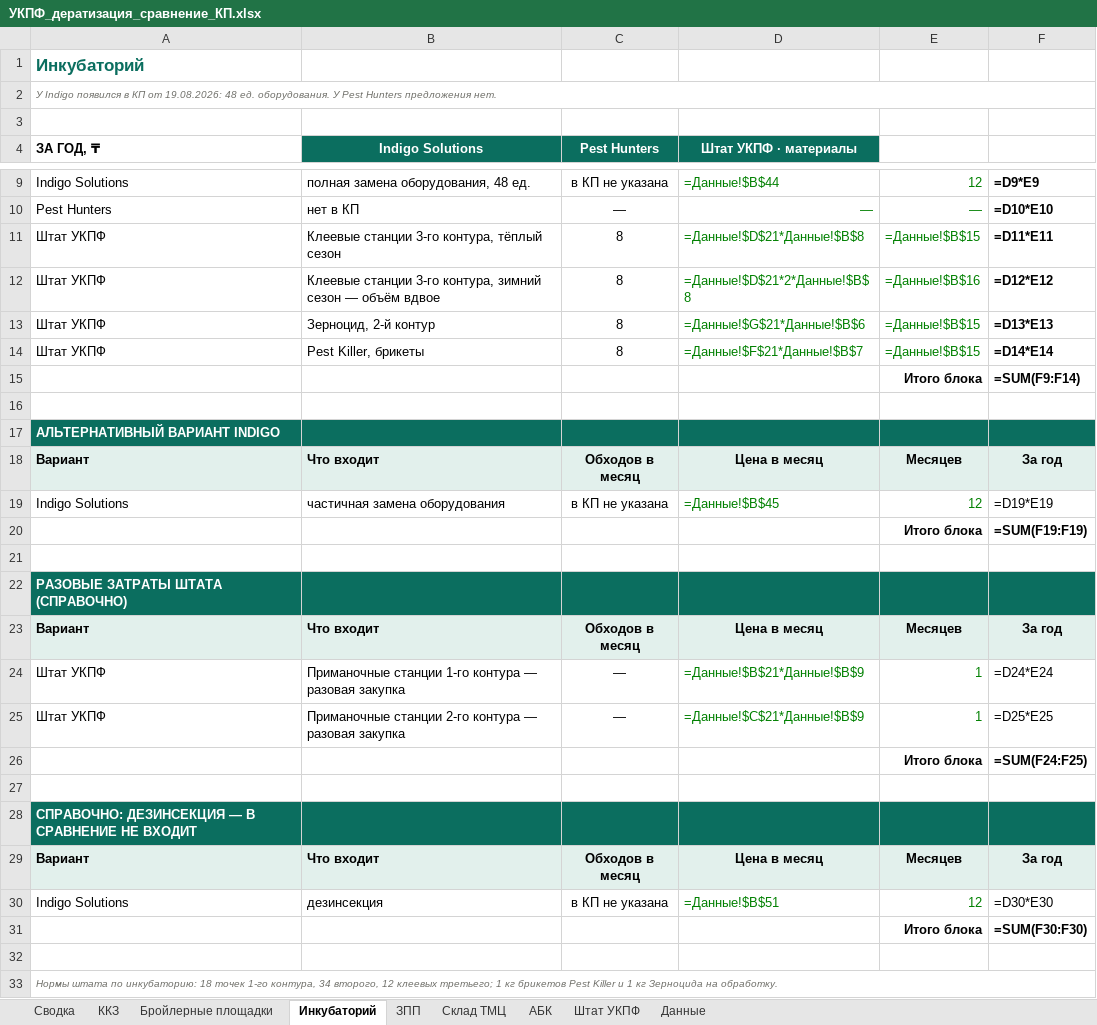
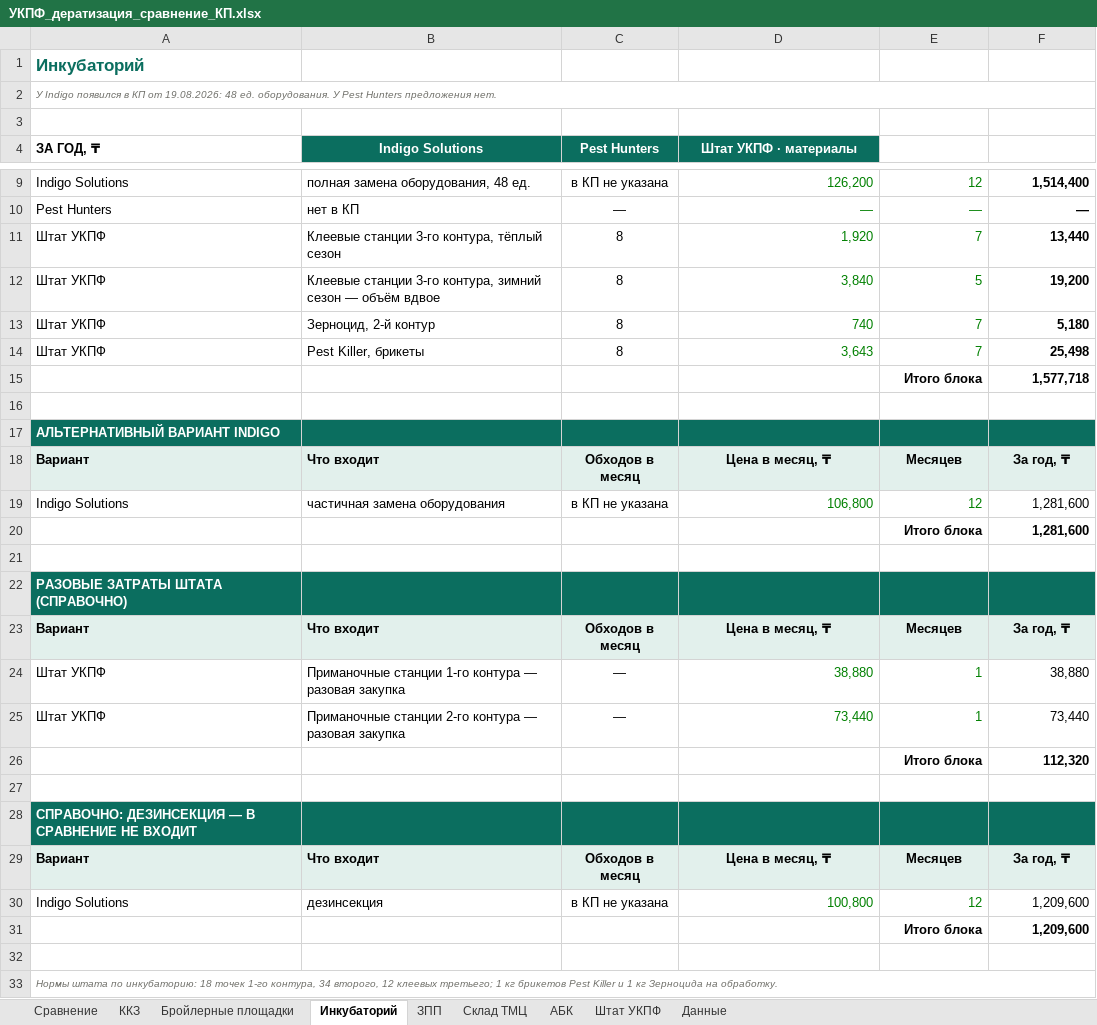
Before and after one commit to alibeksailaubaev-cmd/Periscope-2.0, an Excel workbook: reports/УКПФ_дератизация_сравнение_КП.xlsx, sheet Инкубаторий, drawn as a sheet; only a part is shown, gaps mark what is left out; values as stored, in another font and other column widths than the file's, no borders; formulas without a stored value are shown as written; the diff covers the shown part only; the diff names each change by its address in the sheet, - before the commit and + after, or states it on an @@ line.

```diff
--- a/reports/УКПФ_дератизация_сравнение_КП.xlsx (sheet Инкубаторий)
+++ b/reports/УКПФ_дератизация_сравнение_КП.xlsx (sheet Инкубаторий)
-sheet tab: Сводка
+sheet tab: Сравнение
-D9 (Штат УКПФ · материалы): =Данные!$B$44
+D9 (Штат УКПФ · материалы): 126,200
-F9: =D9*E9
+F9: 1,514,400
-F10: =D10*E10
+F10: —
-D11 (Штат УКПФ · материалы): =Данные!$D$21*Данные!$B$8
+D11 (Штат УКПФ · материалы): 1,920
-E11: =Данные!$B$15
+E11: 7
-F11: =D11*E11
+F11: 13,440
-D12 (Штат УКПФ · материалы): =Данные!$D$21*2*Данные!$B$8
+D12 (Штат УКПФ · материалы): 3,840
-E12: =Данные!$B$16
+E12: 5
-F12: =D12*E12
+F12: 19,200
-D13 (Штат УКПФ · материалы): =Данные!$G$21*Данные!$B$6
+D13 (Штат УКПФ · материалы): 740
-E13:E14: =Данные!$B$15
+E13:E14: 7
-F13: =D13*E13
+F13: 5,180
-D14 (Штат УКПФ · материалы): =Данные!$F$21*Данные!$B$7
+D14 (Штат УКПФ · материалы): 3,643
-F14: =D14*E14
+F14: 25,498
-F15: =SUM(F9:F14)
+F15: 1,577,718
-D18 (Штат УКПФ · материалы): Цена в месяц
+D18 (Штат УКПФ · материалы): Цена в месяц, ₸
-F18: За год
+F18: За год, ₸
-D19 (Штат УКПФ · материалы): =Данные!$B$45
+D19 (Штат УКПФ · материалы): 106,800
-F19: =D19*E19
+F19: 1,281,600
-F20: =SUM(F19:F19)
+F20: 1,281,600
-D23 (Штат УКПФ · материалы): Цена в месяц
+D23 (Штат УКПФ · материалы): Цена в месяц, ₸
-F23: За год
+F23: За год, ₸
-D24 (Штат УКПФ · материалы): =Данные!$B$21*Данные!$B$9
+D24 (Штат УКПФ · материалы): 38,880
-F24: =D24*E24
+F24: 38,880
-D25 (Штат УКПФ · материалы): =Данные!$C$21*Данные!$B$9
+D25 (Штат УКПФ · материалы): 73,440
-F25: =D25*E25
+F25: 73,440
-F26: =SUM(F24:F25)
+F26: 112,320
-D29 (Штат УКПФ · материалы): Цена в месяц
+D29 (Штат УКПФ · материалы): Цена в месяц, ₸
-F29: За год
+F29: За год, ₸
-D30 (Штат УКПФ · материалы): =Данные!$B$51
+D30 (Штат УКПФ · материалы): 100,800
-F30: =D30*E30
+F30: 1,209,600
-F31: =SUM(F30:F30)
+F31: 1,209,600
```
Also changed, not shown: 1 added row, 1 removed row and 2 edited cells elsewhere in this sheet, sheet Штат УКПФ, sheet Сравнение, sheet Данные, sheet Бройлерные площадки, sheet ККЗ, sheet АБК, 2 more sheets.
